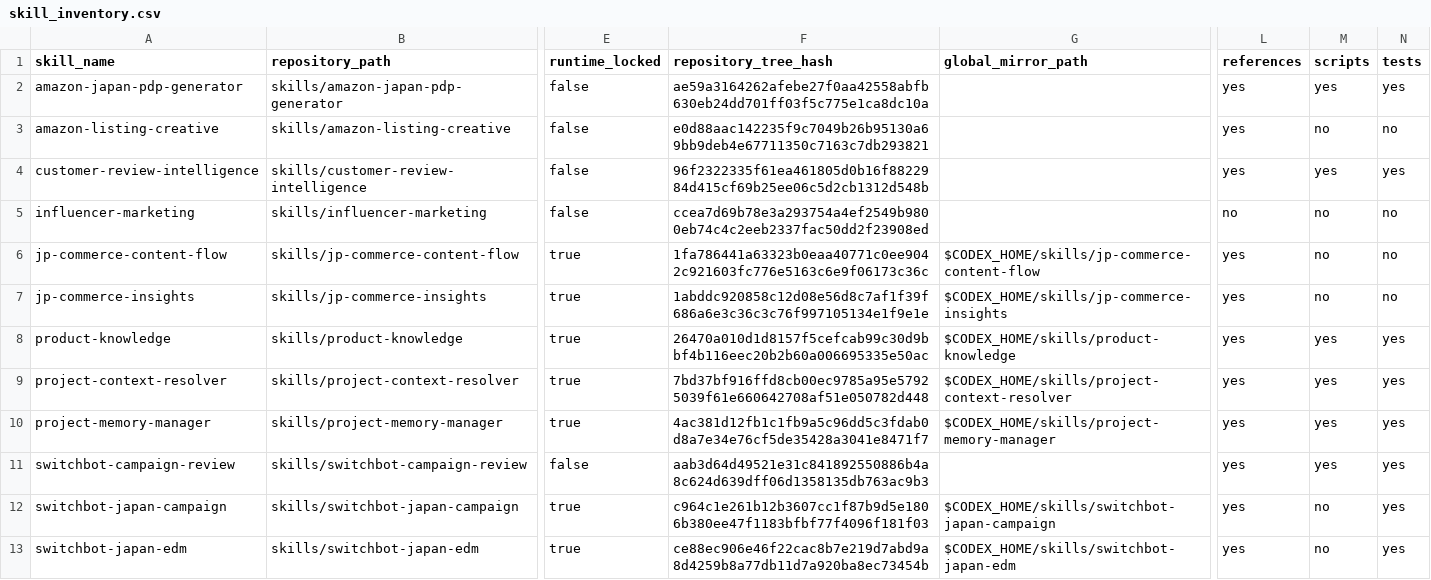
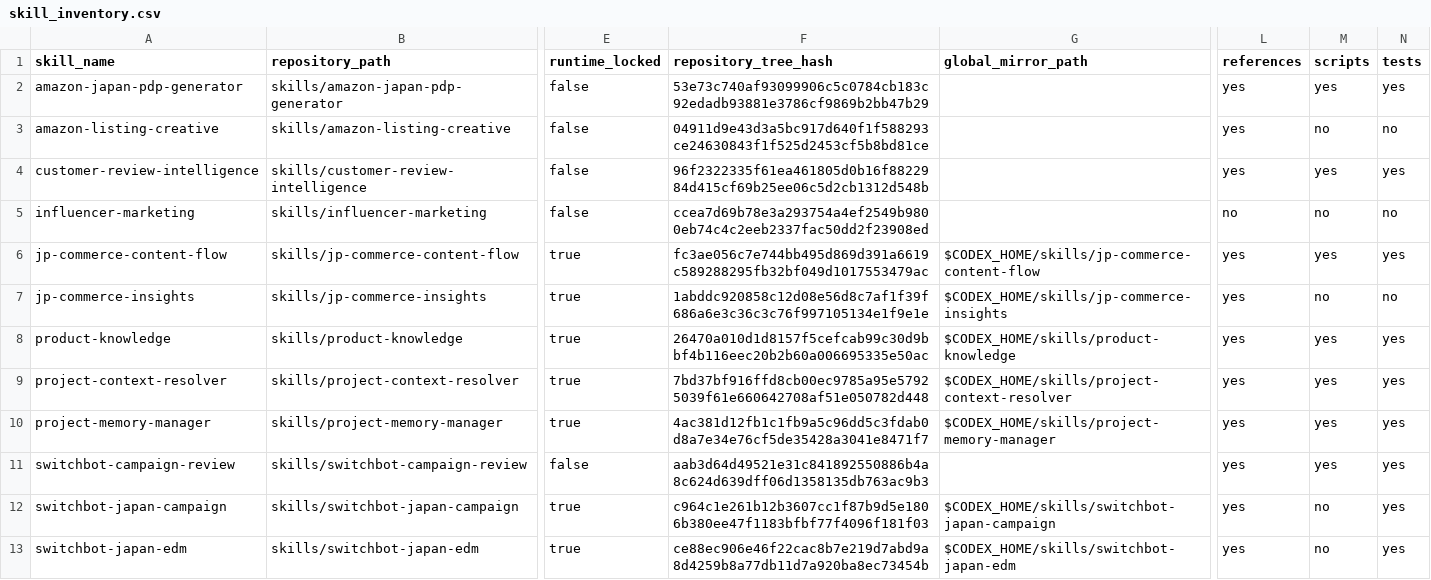
Before and after one commit to masayukihub/marketing-ai-workspace, a CSV file: inventory/skill_inventory.csv, drawn as a sheet; only a part is shown, gaps mark what is left out; the diff names each change by its address in the sheet, - before the commit and + after, or states it on an @@ line.

```diff
--- a/inventory/skill_inventory.csv
+++ b/inventory/skill_inventory.csv
-F2 (repository_tree_hash): ae59a3164262afebe27f0aa42558abfb630eb24dd701ff03f5c775e1ca8dc10a
+F2 (repository_tree_hash): 53e73c740af93099906c5c0784cb183c92edadb93881e3786cf9869b2bb47b29
-F3 (repository_tree_hash): e0d88aac142235f9c7049b26b95130a69bb9deb4e67711350c7163c7db293821
+F3 (repository_tree_hash): 04911d9e43d3a5bc917d640f1f588293ce24630843f1f525d2453cf5b8bd81ce
-F6 (repository_tree_hash): 1fa786441a63323b0eaa40771c0ee9042c921603fc776e5163c6e9f06173c36c
+F6 (repository_tree_hash): fc3ae056c7e744bb495d869d391a6619c589288295fb32bf049d1017553479ac
-M6 (scripts): no
+M6 (scripts): yes
-N6 (tests): no
+N6 (tests): yes
```
Also changed, not shown: 24 other files.
